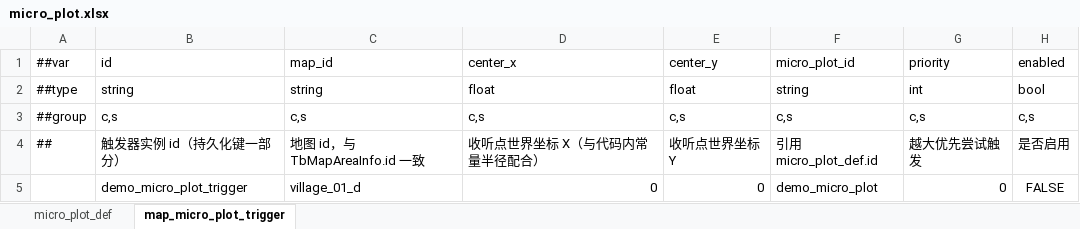
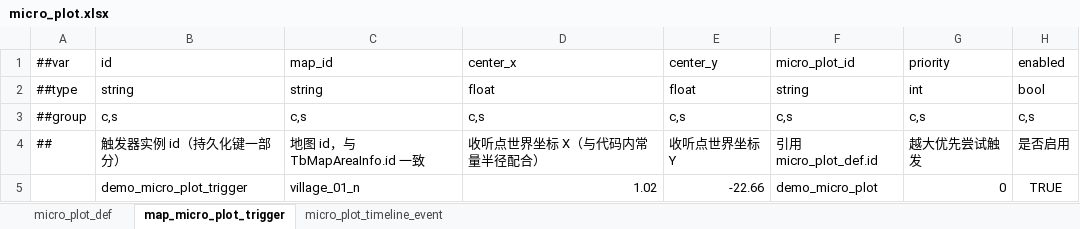
Before and after one commit to nmbswls/FkSucProj, an Excel workbook: Config/Datas/micro_plot.xlsx, sheet map_micro_plot_trigger, drawn as a sheet; values as stored, in another font and other column widths than the file's, no borders; the diff names each change by its address in the sheet, - before the commit and + after, or states it on an @@ line.

```diff
--- a/Config/Datas/micro_plot.xlsx (sheet map_micro_plot_trigger)
+++ b/Config/Datas/micro_plot.xlsx (sheet map_micro_plot_trigger)
+sheet tab: micro_plot_timeline_event
-C5 (map_id): village_01_d
+C5 (map_id): village_01_n
-D5 (center_x): 0
+D5 (center_x): 1.02
-E5 (center_y): 0
+E5 (center_y): -22.66
-H5 (enabled): FALSE
+H5 (enabled): TRUE
```
Also changed, not shown: sheet micro_plot_def, Config/Datas/__tables__.xlsx, Config/Datas/skill.xlsx, 19 other files.
